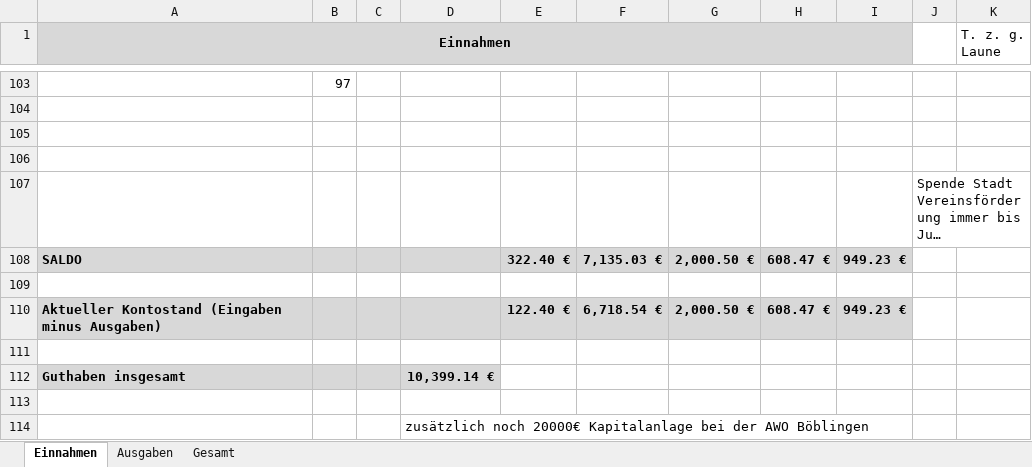
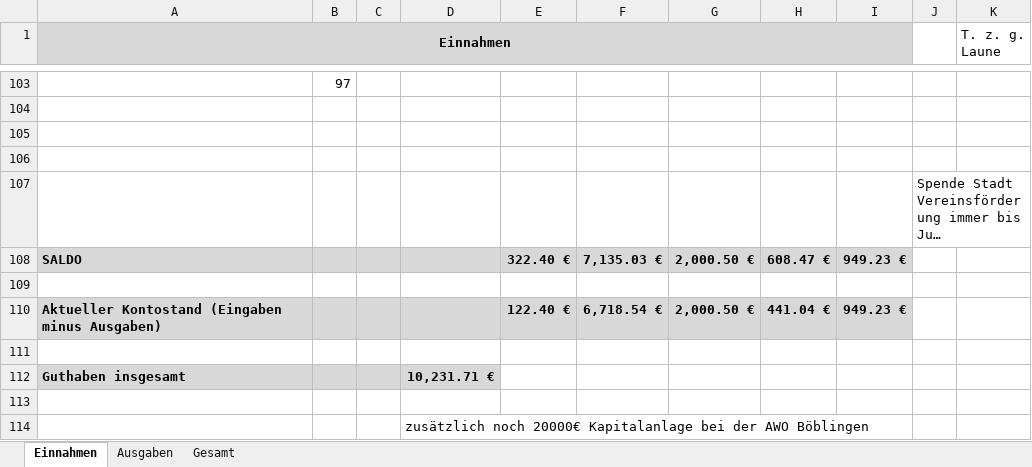
Before and after one commit to bwildner/AWO, an Excel workbook: AWO_Einnahmen_Ausgaben_2022.xlsx, sheet Einnahmen, drawn as a sheet; only a part is shown, gaps mark what is left out; long unchanged cells end in …; values as stored, in another font and other column widths than the file's, no borders; conditional formats not drawn; the diff names each change by its address in the sheet, - before the commit and + after, or states it on an @@ line.

```diff
--- a/AWO_Einnahmen_Ausgaben_2022.xlsx (sheet Einnahmen)
+++ b/AWO_Einnahmen_Ausgaben_2022.xlsx (sheet Einnahmen)
-H110: 608.47 €
+H110: 441.04 €
-D112: 10,399.14 €
+D112: 10,231.71 €
```
Also changed, not shown: sheet Ausgaben, 1 other file.
